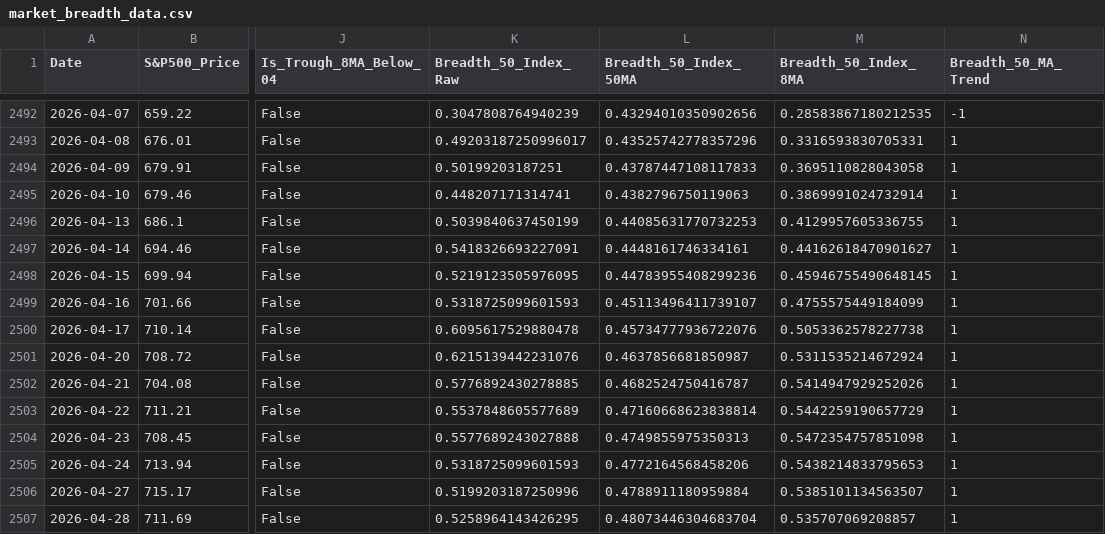
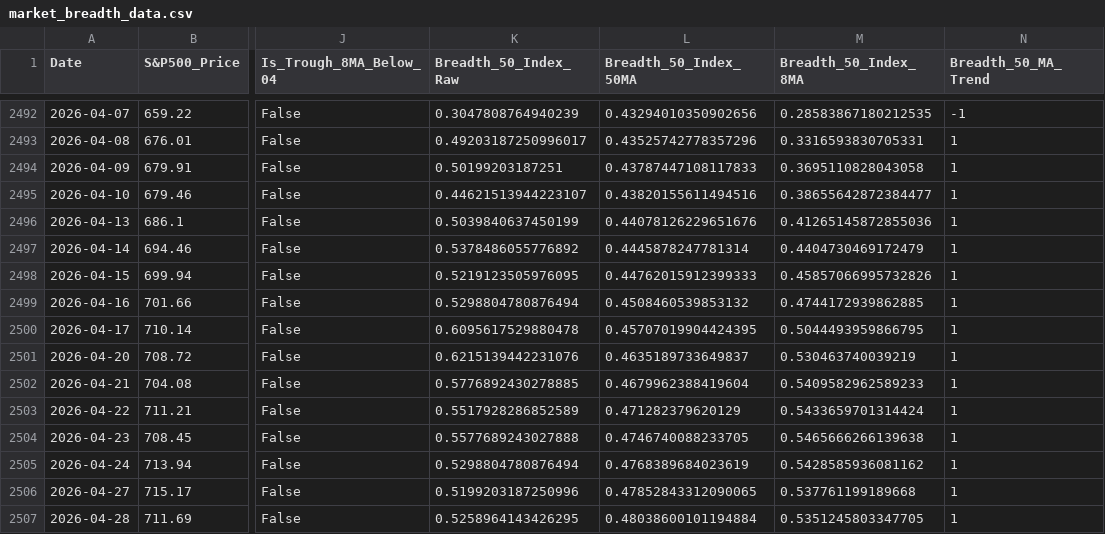
Before and after one commit to YONGJINSONG/market, a CSV file: data/breadth/market_breadth_data.csv, drawn as a sheet; only a part is shown, gaps mark what is left out; the diff covers the shown part only; the diff names each change by its address in the sheet, - before the commit and + after, or states it on an @@ line.

```diff
--- a/data/breadth/market_breadth_data.csv
+++ b/data/breadth/market_breadth_data.csv
-K2495 (Breadth_50_Index_Raw): 0.448207171314741
+K2495 (Breadth_50_Index_Raw): 0.44621513944223107
-L2495 (Breadth_50_Index_50MA): 0.4382796750119063
+L2495 (Breadth_50_Index_50MA): 0.43820155611494516
-M2495 (Breadth_50_Index_8MA): 0.3869991024732914
+M2495 (Breadth_50_Index_8MA): 0.38655642872384477
-L2496 (Breadth_50_Index_50MA): 0.44085631770732253
+L2496 (Breadth_50_Index_50MA): 0.44078126229651676
-M2496 (Breadth_50_Index_8MA): 0.4129957605336755
+M2496 (Breadth_50_Index_8MA): 0.41265145872855036
-K2497 (Breadth_50_Index_Raw): 0.5418326693227091
+K2497 (Breadth_50_Index_Raw): 0.5378486055776892
-L2497 (Breadth_50_Index_50MA): 0.4448161746334161
+L2497 (Breadth_50_Index_50MA): 0.4445878247781314
-M2497 (Breadth_50_Index_8MA): 0.44162618470901627
+M2497 (Breadth_50_Index_8MA): 0.4404730469172479
-L2498 (Breadth_50_Index_50MA): 0.44783955408299236
+L2498 (Breadth_50_Index_50MA): 0.44762015912399333
-M2498 (Breadth_50_Index_8MA): 0.45946755490648145
+M2498 (Breadth_50_Index_8MA): 0.45857066995732826
-K2499 (Breadth_50_Index_Raw): 0.5318725099601593
+K2499 (Breadth_50_Index_Raw): 0.5298804780876494
-L2499 (Breadth_50_Index_50MA): 0.45113496411739107
+L2499 (Breadth_50_Index_50MA): 0.4508460539853132
-M2499 (Breadth_50_Index_8MA): 0.4755575449184099
+M2499 (Breadth_50_Index_8MA): 0.4744172939862885
-L2500 (Breadth_50_Index_50MA): 0.45734777936722076
+L2500 (Breadth_50_Index_50MA): 0.45707019904424395
-M2500 (Breadth_50_Index_8MA): 0.5053362578227738
+M2500 (Breadth_50_Index_8MA): 0.5044493959866795
-L2501 (Breadth_50_Index_50MA): 0.4637856681850987
+L2501 (Breadth_50_Index_50MA): 0.4635189733649837
-M2501 (Breadth_50_Index_8MA): 0.5311535214672924
+M2501 (Breadth_50_Index_8MA): 0.530463740039219
-L2502 (Breadth_50_Index_50MA): 0.4682524750416787
+L2502 (Breadth_50_Index_50MA): 0.4679962388419604
-M2502 (Breadth_50_Index_8MA): 0.5414947929252026
+M2502 (Breadth_50_Index_8MA): 0.5409582962589233
-K2503 (Breadth_50_Index_Raw): 0.5537848605577689
+K2503 (Breadth_50_Index_Raw): 0.5517928286852589
-L2503 (Breadth_50_Index_50MA): 0.47160668623838814
+L2503 (Breadth_50_Index_50MA): 0.471282379620129
-M2503 (Breadth_50_Index_8MA): 0.5442259190657729
+M2503 (Breadth_50_Index_8MA): 0.5433659701314424
-L2504 (Breadth_50_Index_50MA): 0.4749855975350313
+L2504 (Breadth_50_Index_50MA): 0.4746740088233705
-M2504 (Breadth_50_Index_8MA): 0.5472354757851098
+M2504 (Breadth_50_Index_8MA): 0.5465666266139638
-K2505 (Breadth_50_Index_Raw): 0.5318725099601593
+K2505 (Breadth_50_Index_Raw): 0.5298804780876494
-L2505 (Breadth_50_Index_50MA): 0.4772164568458206
+L2505 (Breadth_50_Index_50MA): 0.4768389684023619
-M2505 (Breadth_50_Index_8MA): 0.5438214833795653
+M2505 (Breadth_50_Index_8MA): 0.5428585936081162
-L2506 (Breadth_50_Index_50MA): 0.4788911180959884
+L2506 (Breadth_50_Index_50MA): 0.47852843312090065
-M2506 (Breadth_50_Index_8MA): 0.5385101134563507
+M2506 (Breadth_50_Index_8MA): 0.537761199189668
-L2507 (Breadth_50_Index_50MA): 0.48073446304683704
+L2507 (Breadth_50_Index_50MA): 0.48038600101194884
-M2507 (Breadth_50_Index_8MA): 0.535707069208857
+M2507 (Breadth_50_Index_8MA): 0.5351245803347705
```
Also changed, not shown: 17 edited cells elsewhere in this file, 6 other files.
